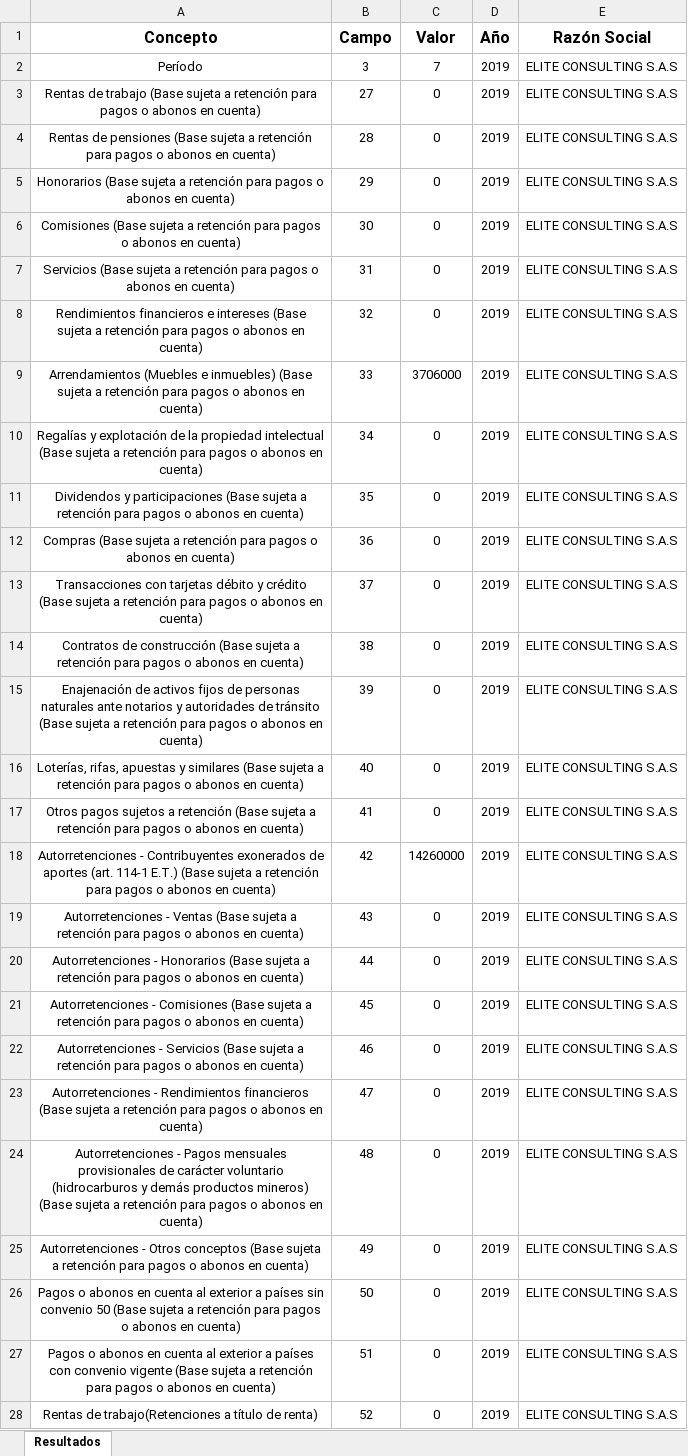
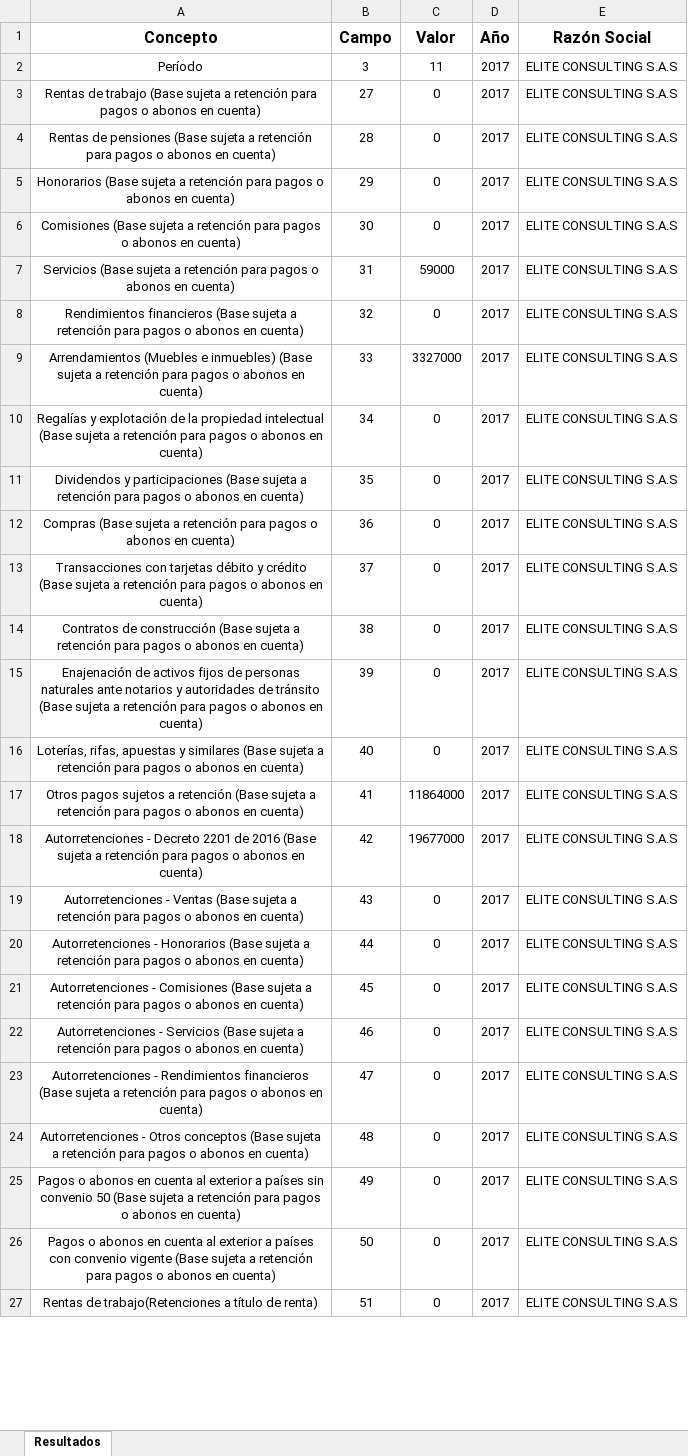
Before and after one commit to cesarfbg/bitax-server, an Excel workbook: dist/outputs/Retenciones-Estructurado.xlsx, sheet Resultados, drawn as a sheet; only a part is shown; values as stored, in another font and other column widths than the file's, no borders; removed rows and columns are numbered as before the commit, all else as after; the diff covers the shown part only; the diff names each change by its address in the sheet, - before the commit and + after, or states it on an @@ line.

Commit message:
adaptada retenciones para plantilla año 2017 y 2018

```diff
--- a/dist/outputs/Retenciones-Estructurado.xlsx (sheet Resultados)
+++ b/dist/outputs/Retenciones-Estructurado.xlsx (sheet Resultados)
-C2 (Valor): 7
+C2 (Valor): 11
-D2:D17 (Año): 2019
+D2:D17 (Año): 2017
-C7 (Valor): 0
+C7 (Valor): 59000
-A8 (Concepto): Rendimientos financieros e intereses (Base sujeta…
+A8 (Concepto): Rendimientos financieros (Base sujeta…
-C9 (Valor): 3706000
+C9 (Valor): 3327000
-C17 (Valor): 0
+C17 (Valor): 11864000
-row 18: Autorretenciones - Contribuyentes exonerados de aportes (art. 114-1 E.T.) (Base sujeta a retención para pagos o abonos en cuenta) | 42 | 14260000 | 2019 | ELITE CONSULTING S.A.S
+row 18: Autorretenciones - Decreto 2201 de 2016 (Base sujeta a retención para pagos o abonos en cuenta) | 42 | 19677000 | 2017 | ELITE CONSULTING S.A.S
-D19:D23 (Año): 2019
+D19:D23 (Año): 2017
-row 24: Autorretenciones - Pagos mensuales provisionales de carácter voluntario (hidrocarburos y demás productos mineros) (Base sujeta a retención para pagos o abonos en cuenta) | 48 | 0 | 2019 | ELITE CONSULTING S.A.S
-B24 (Campo): 49
+B24 (Campo): 48
-D24:D27 (Año): 2019
+D24:D27 (Año): 2017
-B25 (Campo): 50
+B25 (Campo): 49
-B26 (Campo): 51
+B26 (Campo): 50
-B27 (Campo): 52
+B27 (Campo): 51
```
Also changed, not shown: 1 added row, 3 removed rows and 72 edited cells elsewhere in this sheet, 6 other files.
